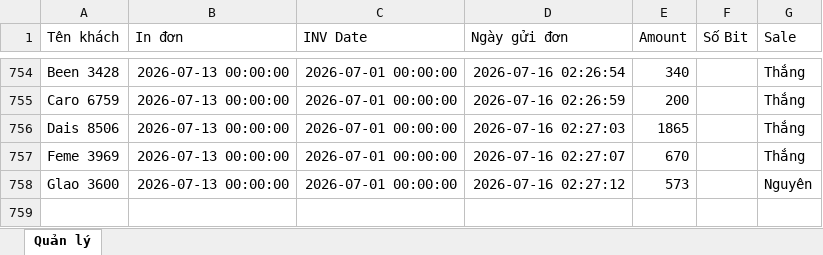
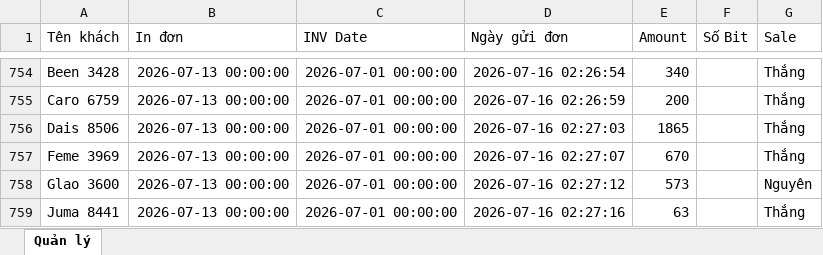
Before and after one commit to dobangnhi-gif/dobangnhi, an Excel workbook: data/master_doanh_thu.xlsx, sheet Quản lý, drawn as a sheet; only a part is shown, gaps mark what is left out; values as stored, in another font and other column widths than the file's, no borders; the diff names each change by its address in the sheet, - before the commit and + after, or states it on an @@ line.

Commit message:
Update master_doanh_thu.xlsx

```diff
--- a/data/master_doanh_thu.xlsx (sheet Quản lý)
+++ b/data/master_doanh_thu.xlsx (sheet Quản lý)
+row 759: Juma 8441 | 2026-07-13 00:00:00 | 2026-07-01 00:00:00 | 2026-07-16 02:27:16 | 63 |  | Thắng
```
